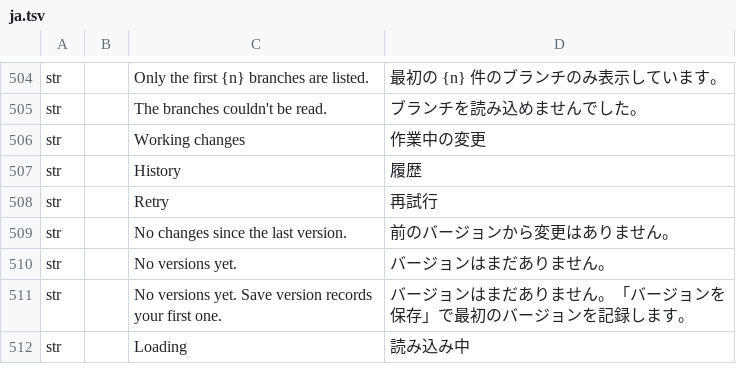
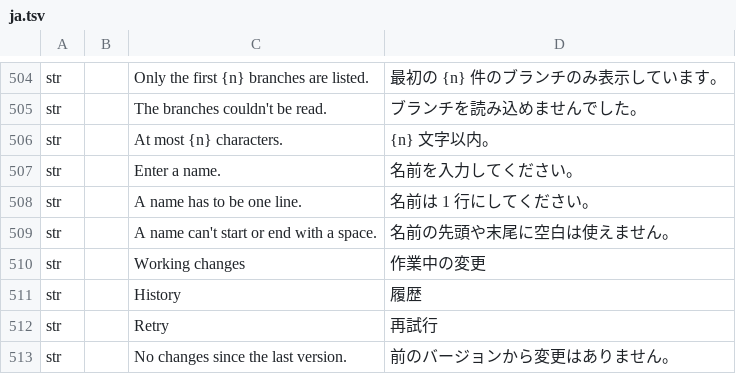
Before and after one commit to software-vision-ai/archforge, a TSV file: crates/ui-egui/src/i18n/ja.tsv, drawn as a sheet; only a part is shown, gaps mark what is left out; the shorter side is filled out with more unchanged rows.

```diff
--- a/crates/ui-egui/src/i18n/ja.tsv
+++ b/crates/ui-egui/src/i18n/ja.tsv
@@ -505,2 +505,6 @@ str		Only the first {n} branches are listed.	最初の {n} 件のブランチの
 str		The branches couldn't be read.	ブランチを読み込めませんでした。
+str		At most {n} characters.	{n} 文字以内。
+str		Enter a name.	名前を入力してください。
+str		A name has to be one line.	名前は 1 行にしてください。
+str		A name can't start or end with a space.	名前の先頭や末尾に空白は使えません。
 str		Working changes	作業中の変更
```
Also changed, not shown: crates/ui-egui/src/i18n/de.tsv, crates/ui-egui/src/i18n/es.tsv, 6 other files.
